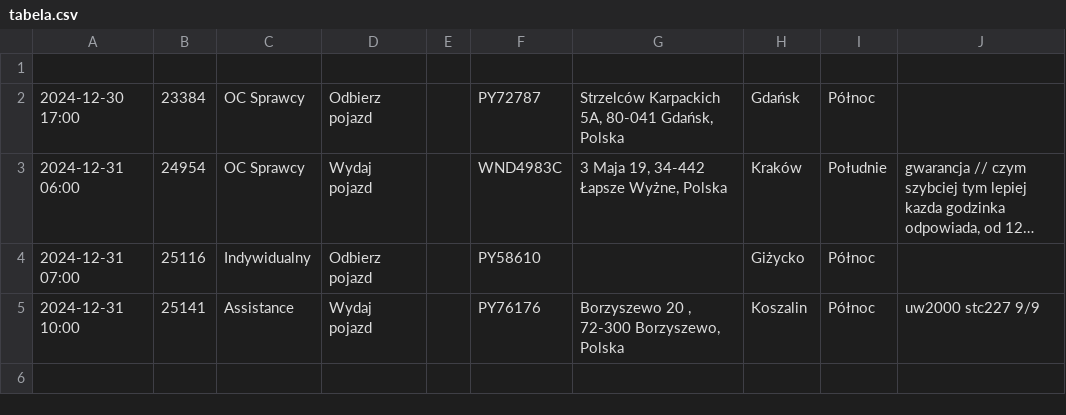
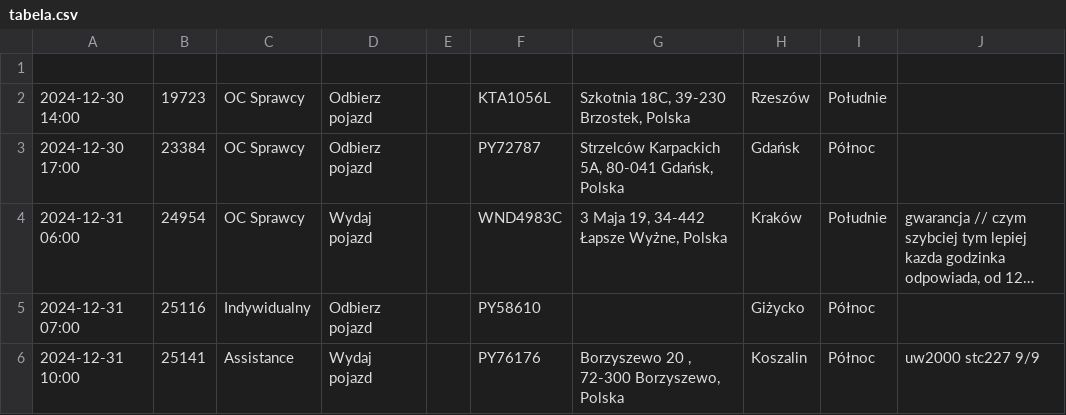
Before and after one commit to chojnacky/chojnacky.github.io, a CSV file: tabela.csv, drawn as a sheet; long unchanged cells end in ….

Commit message:
Dodanie lub aktualizacja pliku tabela.csv

```diff
--- a/tabela.csv
+++ b/tabela.csv
@@ -1,2 +1,3 @@
 
+2024-12-30 14:00;19723;OC Sprawcy;Odbierz pojazd;;KTA1056L;Szkotnia 18C, 39-230 Brzostek, Polska;Rzeszów;Południe;
 2024-12-30 17:00;23384;OC Sprawcy;Odbierz pojazd;;PY72787;Strzelców Karpackich 5A, 80-041 Gdańsk, Polska;Gdańsk;Północ;
```
